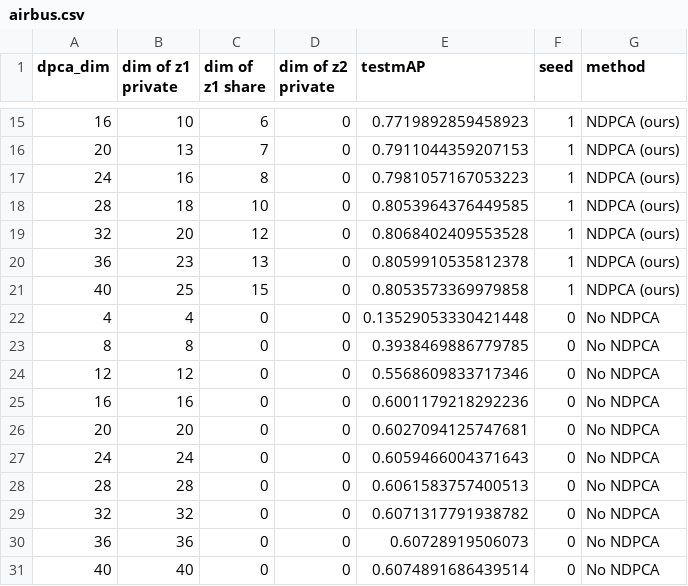
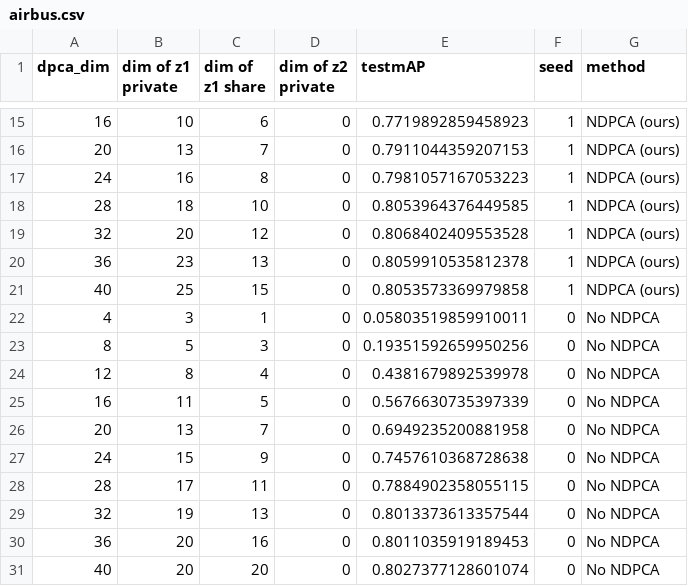
Before and after one commit to UTAustin-SwarmLab/Task-aware-Distributed-Source-Coding, a CSV file: plots/airbus.csv, drawn as a sheet; only a part is shown, gaps mark what is left out; the diff covers the shown part only.

Commit message:
change airbus ablation

```diff
--- a/plots/airbus.csv
+++ b/plots/airbus.csv
@@ -21,11 +21,11 @@ dpca_dim,dim of z1 private,dim of z1 share,dim of z2 private,testmAP,seed,method
 40,25,15,0,0.8053573369979858,1,NDPCA (ours)
-4,4,0,0,0.13529053330421448,0,No NDPCA
-8,8,0,0,0.3938469886779785,0,No NDPCA
-12,12,0,0,0.5568609833717346,0,No NDPCA
-16,16,0,0,0.6001179218292236,0,No NDPCA
-20,20,0,0,0.6027094125747681,0,No NDPCA
-24,24,0,0,0.6059466004371643,0,No NDPCA
-28,28,0,0,0.6061583757400513,0,No NDPCA
-32,32,0,0,0.6071317791938782,0,No NDPCA
-36,36,0,0,0.60728919506073,0,No NDPCA
-40,40,0,0,0.6074891686439514,0,No NDPCA
+4,3,1,0,0.05803519859910011,0,No NDPCA
+8,5,3,0,0.19351592659950256,0,No NDPCA
+12,8,4,0,0.4381679892539978,0,No NDPCA
+16,11,5,0,0.5676630735397339,0,No NDPCA
+20,13,7,0,0.6949235200881958,0,No NDPCA
+24,15,9,0,0.7457610368728638,0,No NDPCA
+28,17,11,0,0.7884902358055115,0,No NDPCA
+32,19,13,0,0.8013373613357544,0,No NDPCA
+36,20,16,0,0.8011035919189453,0,No NDPCA
+40,20,20,0,0.8027377128601074,0,No NDPCA
```
Also changed, not shown: 10 removed rows and 26 edited cells elsewhere in this file, 6 other files.
